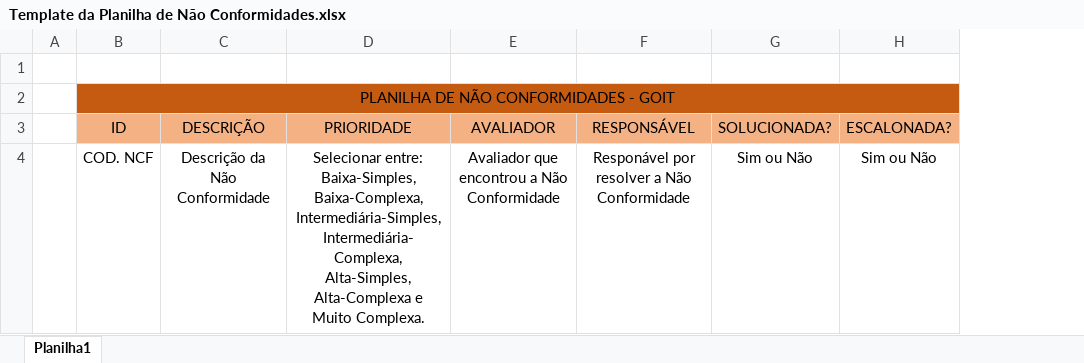
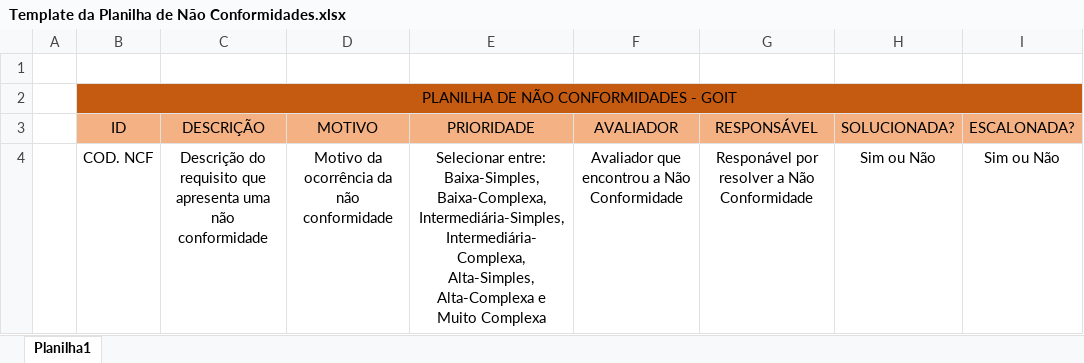
Before and after one commit to gabrielfjmeira/GarantiaDeQualidadeGOIT, an Excel workbook: Documentação/Templates/Template da Planilha de Não Conformidades.xlsx, sheet Planilha1, drawn as a sheet; only a part is shown; values as stored, in another font and other column widths than the file's, no borders; addresses are those after the commit; the diff names each change by its address in the sheet, - before the commit and + after, or states it on an @@ line.

Commit message:
Template da Planilha de Não Conformidades - v1.0

```diff
--- a/Documentação/Templates/Template da Planilha de Não Conformidades.xlsx (sheet Planilha1)
+++ b/Documentação/Templates/Template da Planilha de Não Conformidades.xlsx (sheet Planilha1)
+column D (MOTIVO), row 4: Motivo da ocorrência da não conformidade
-C4 (DESCRIÇÃO): Descrição da Não Conformidade
+C4 (DESCRIÇÃO): Descrição do requisito que apresenta uma não conformidade
-E4 (PRIORIDADE): …e Muito Complexa.
+E4 (PRIORIDADE): …e Muito Complexa
```
